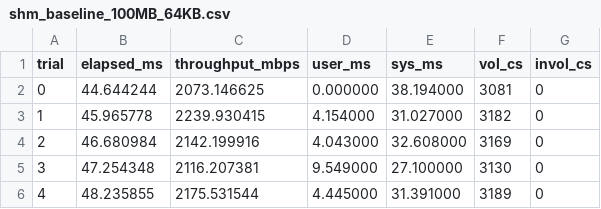
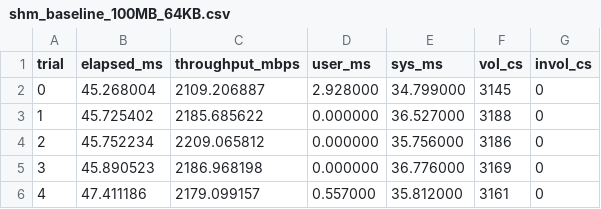
Before and after one commit to saifhossain900/FastIPC-X, a CSV file: results/shm_baseline_100MB_64KB.csv, drawn as a sheet.

```diff
--- a/results/shm_baseline_100MB_64KB.csv
+++ b/results/shm_baseline_100MB_64KB.csv
@@ -1,6 +1,6 @@
 trial,elapsed_ms,throughput_mbps,user_ms,sys_ms,vol_cs,invol_cs
-0,44.644244,2073.146625,0.000000,38.194000,3081,0
-1,45.965778,2239.930415,4.154000,31.027000,3182,0
-2,46.680984,2142.199916,4.043000,32.608000,3169,0
-3,47.254348,2116.207381,9.549000,27.100000,3130,0
-4,48.235855,2175.531544,4.445000,31.391000,3189,0
+0,45.268004,2109.206887,2.928000,34.799000,3145,0
+1,45.725402,2185.685622,0.000000,36.527000,3188,0
+2,45.752234,2209.065812,0.000000,35.756000,3186,0
+3,45.890523,2186.968198,0.000000,36.776000,3169,0
+4,47.411186,2179.099157,0.557000,35.812000,3161,0
```
Also changed, not shown: results/shm_opt_100MB_64KB.csv, results/shm_sync_optimization_100MB_64KB.csv, 7 other files.
